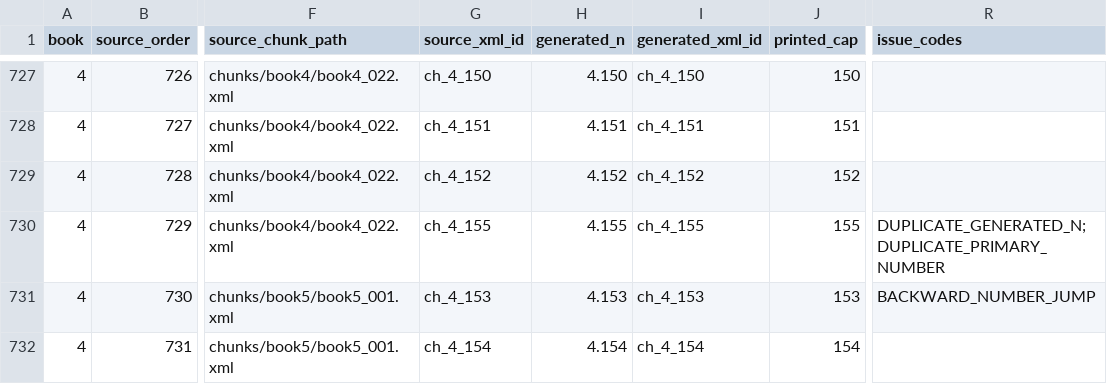
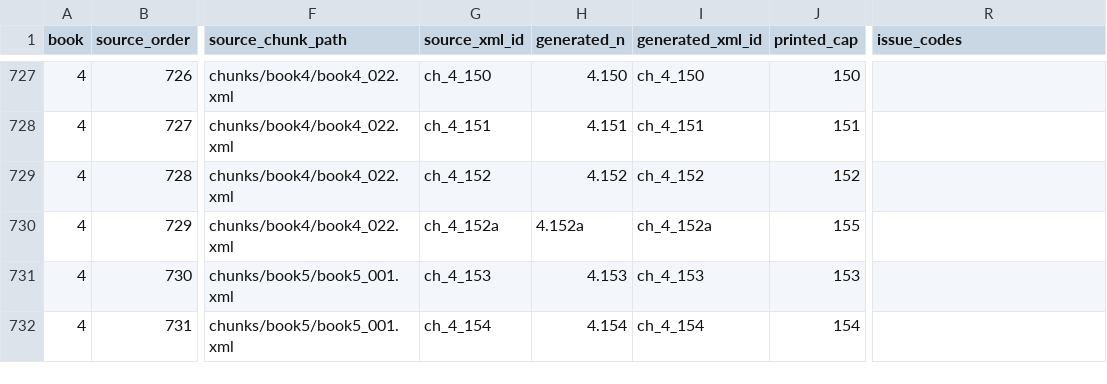
Before and after one commit to alchemiesofscent/dioscorides-viewer, a CSV file: output/berendes_heading_audit/heading_ledger.csv, drawn as a sheet; only a part is shown, gaps mark what is left out; the diff covers the shown part only; the diff names each change by its address in the sheet, - before the commit and + after, or states it on an @@ line.

```diff
--- a/output/berendes_heading_audit/heading_ledger.csv
+++ b/output/berendes_heading_audit/heading_ledger.csv
-G730 (source_xml_id): ch_4_155
+G730 (source_xml_id): ch_4_152a
-H730 (generated_n): 4.155
+H730 (generated_n): 4.152a
-I730 (generated_xml_id): ch_4_155
+I730 (generated_xml_id): ch_4_152a
-R730 (issue_codes): DUPLICATE_GENERATED_N;DUPLICATE_PRIMARY_NUMBER
+R730 (issue_codes): (empty)
-R731 (issue_codes): BACKWARD_NUMBER_JUMP
+R731 (issue_codes): (empty)
```
Also changed, not shown: 30 edited cells elsewhere in this file, output/berendes_heading_audit/heading_decisions.csv, 9 other files.
